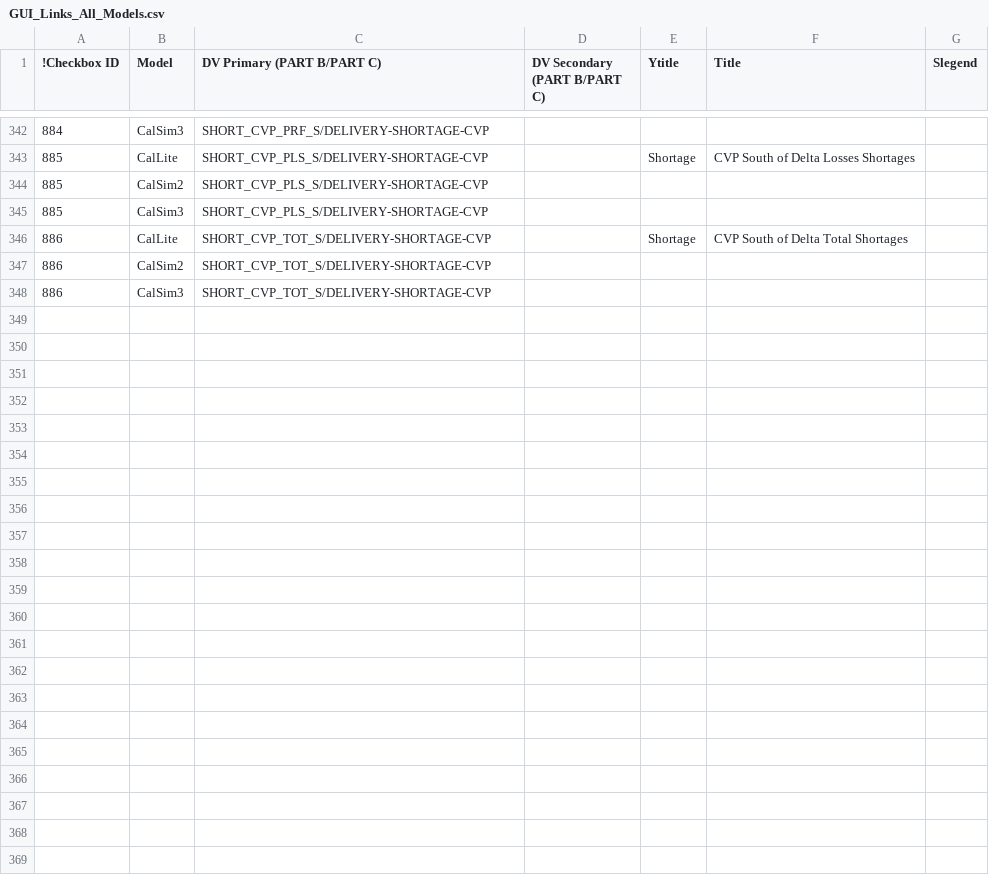
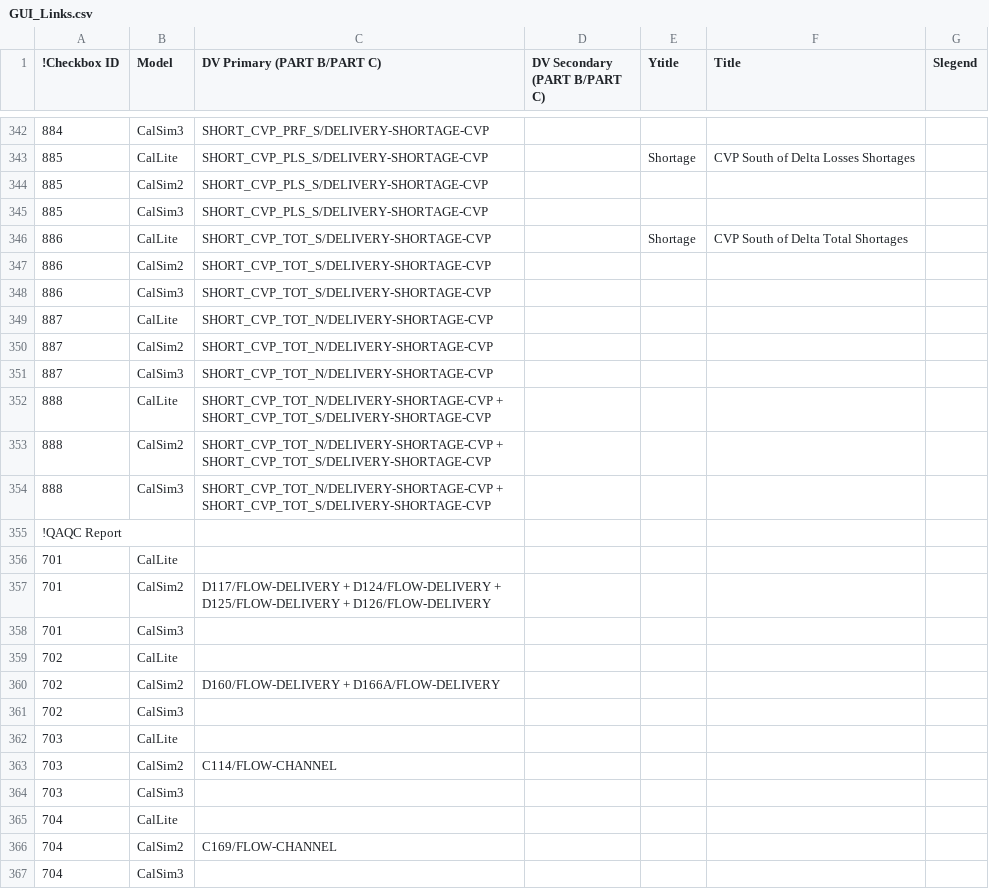
Before and after one commit to CentralValleyModeling/DWR-Enhanced-Post-Processing-Tool, a CSV file: eppt-nbui/src/main/config/GUI_Links.csv (was eppt-nbui/src/main/config/GUI_Links_All_Models.csv), drawn as a sheet; only a part is shown, gaps mark what is left out; the diff covers the shown part only.

```diff
--- a/eppt-nbui/src/main/config/GUI_Links_All_Models.csv
+++ b/eppt-nbui/src/main/config/GUI_Links.csv
@@ -348 +348,20 @@
 886,CalSim3,SHORT_CVP_TOT_S/DELIVERY-SHORTAGE-CVP,,,,
+887,CalLite,SHORT_CVP_TOT_N/DELIVERY-SHORTAGE-CVP,,,,
+887,CalSim2,SHORT_CVP_TOT_N/DELIVERY-SHORTAGE-CVP,,,,
+887,CalSim3,SHORT_CVP_TOT_N/DELIVERY-SHORTAGE-CVP,,,,
+888,CalLite,SHORT_CVP_TOT_N/DELIVERY-SHORTAGE-CVP + SHORT_CVP_TOT_S/DELIVERY-SHORTAGE-CVP,,,,
+888,CalSim2,SHORT_CVP_TOT_N/DELIVERY-SHORTAGE-CVP + SHORT_CVP_TOT_S/DELIVERY-SHORTAGE-CVP,,,,
+888,CalSim3,SHORT_CVP_TOT_N/DELIVERY-SHORTAGE-CVP + SHORT_CVP_TOT_S/DELIVERY-SHORTAGE-CVP,,,,
+!QAQC Report ,,,,,,
+701,CalLite,,,,,
+701,CalSim2,D117/FLOW-DELIVERY + D124/FLOW-DELIVERY + D125/FLOW-DELIVERY + D126/FLOW-DELIVERY,,,,
+701,CalSim3,,,,,
+702,CalLite,,,,,
+702,CalSim2,D160/FLOW-DELIVERY + D166A/FLOW-DELIVERY,,,,
+702,CalSim3,,,,,
+703,CalLite,,,,,
+703,CalSim2,C114/FLOW-CHANNEL,,,,
+703,CalSim3,,,,,
+704,CalLite,,,,,
+704,CalSim2,C169/FLOW-CHANNEL,,,,
+704,CalSim3,,,,,
```
Also changed, not shown: 66 added rows and 6 edited cells elsewhere in this file, 3 other files.
